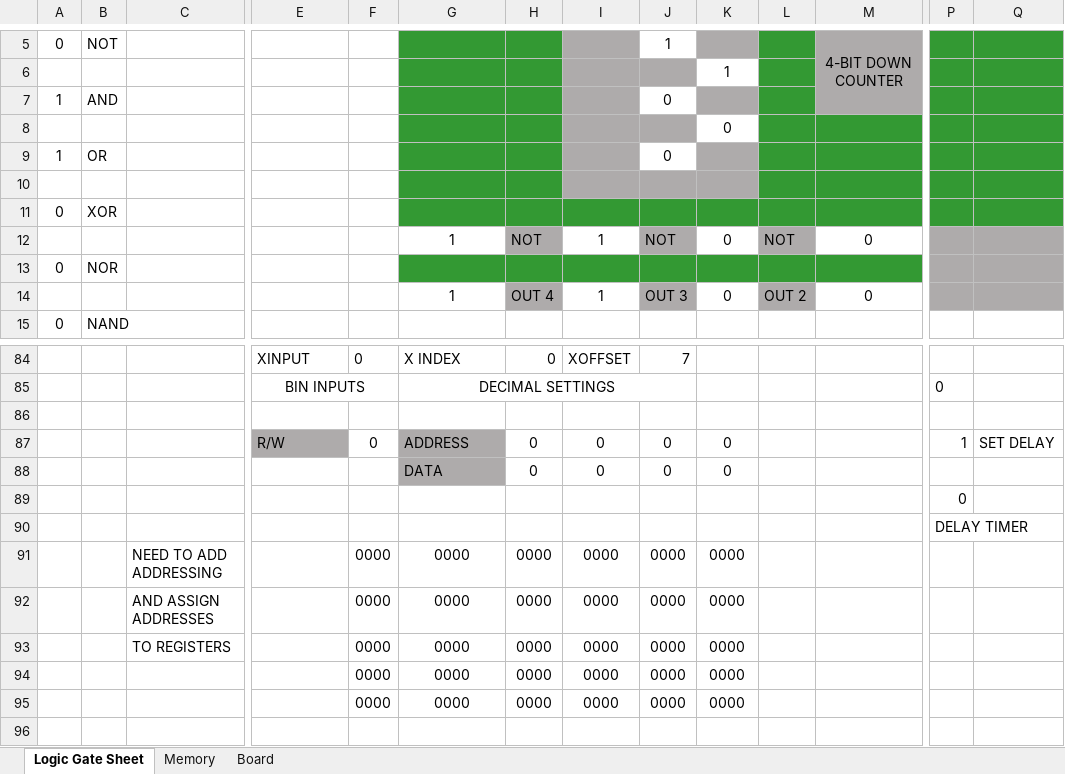
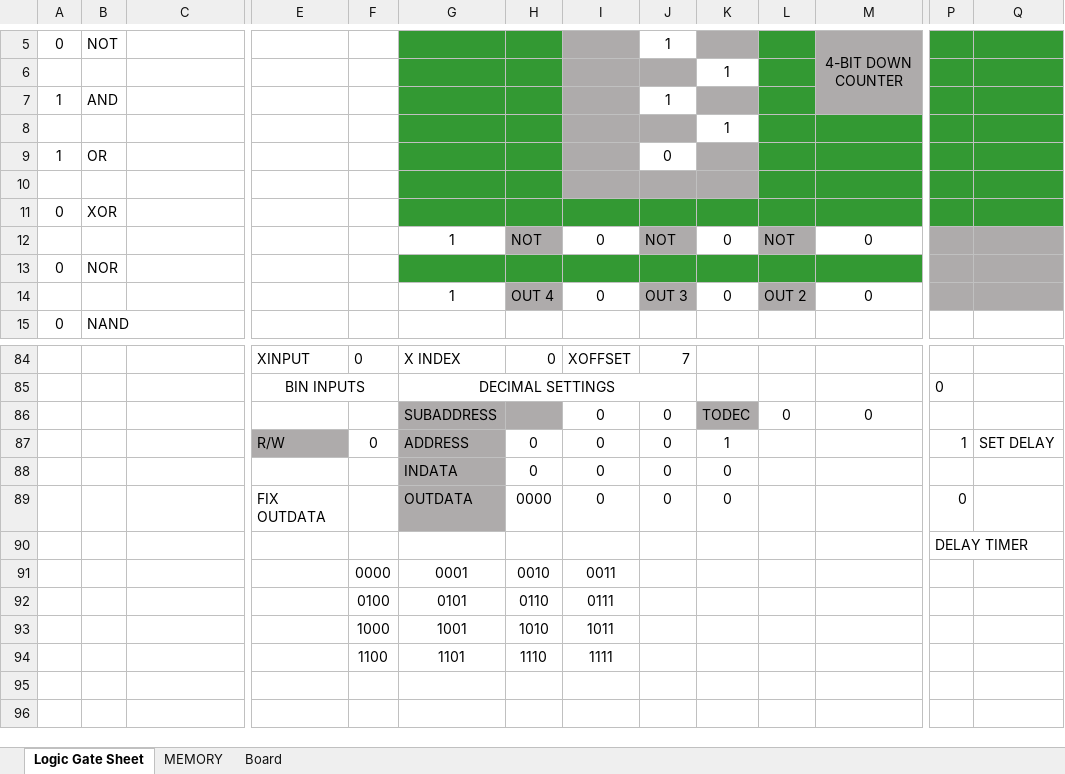
Before and after one commit to Nadelio/ePU, an Excel workbook: CPU in Excel MAIN.xlsm, sheet Logic Gate Sheet, drawn as a sheet; only a part is shown, gaps mark what is left out; values as stored, in another font and other column widths than the file's, no borders; conditional formats not drawn; removed rows and columns are numbered as before the commit, all else as after; rows hold the shown columns only; the diff names each change by its address in the sheet, - before the commit and + after, or states it on an @@ line.

Commit message:
Built memory register

```diff
--- a/CPU in Excel MAIN.xlsm (sheet Logic Gate Sheet)
+++ b/CPU in Excel MAIN.xlsm (sheet Logic Gate Sheet)
-sheet tab: Memory
+sheet tab: MEMORY
-J7: 0
+J7: 1
-K8: 0
+K8: 1
-I12: 1
+I12: 0
-I14: 1
+I14: 0
+row 86:  |  |  |  |  | SUBADDRESS |  | 0 | 0 | TODEC | 0 | 0
+row 87:  |  |  | R/W | 0 | ADDRESS | 0 | 0 | 0 | 1 |  |  | 1 | SET DELAY
+row 88:  |  |  |  |  | INDATA | 0 | 0 | 0 | 0
+row 89:  |  |  | FIX OUTDATA |  | OUTDATA | 0000 | 0 | 0 | 0 |  |  | 0
+row 91:  |  |  |  | 0000 | 0001 | 0010 | 0011
+row 92:  |  |  |  | 0100 | 0101 | 0110 | 0111
+row 93:  |  |  |  | 1000 | 1001 | 1010 | 1011
+row 94:  |  |  |  | 1100 | 1101 | 1110 | 1111
-row 87:  |  |  | R/W | 0 | ADDRESS | 0 | 0 | 0 | 0 |  |  | 1 | SET DELAY
-row 88:  |  |  |  |  | DATA | 0 | 0 | 0 | 0
-row 89:  |  |  |  |  |  |  |  |  |  |  |  | 0
-row 91:  |  | NEED TO ADD ADDRESSING |  | 0000 | 0000 | 0000 | 0000 | 0000 | 0000
-row 92:  |  | AND ASSIGN ADDRESSES |  | 0000 | 0000 | 0000 | 0000 | 0000 | 0000
-row 93:  |  | TO REGISTERS |  | 0000 | 0000 | 0000 | 0000 | 0000 | 0000
-row 94:  |  |  |  | 0000 | 0000 | 0000 | 0000 | 0000 | 0000
-row 95:  |  |  |  | 0000 | 0000 | 0000 | 0000 | 0000 | 0000
```
Also changed, not shown: sheet MEMORY.
